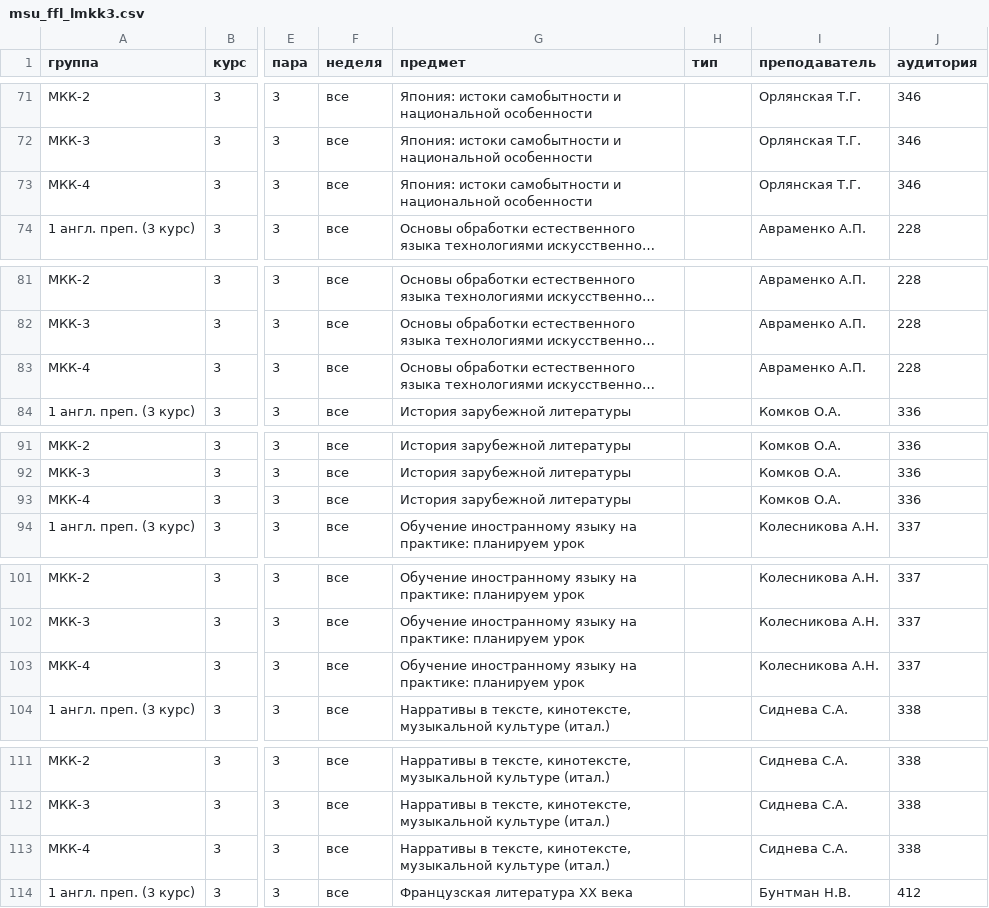
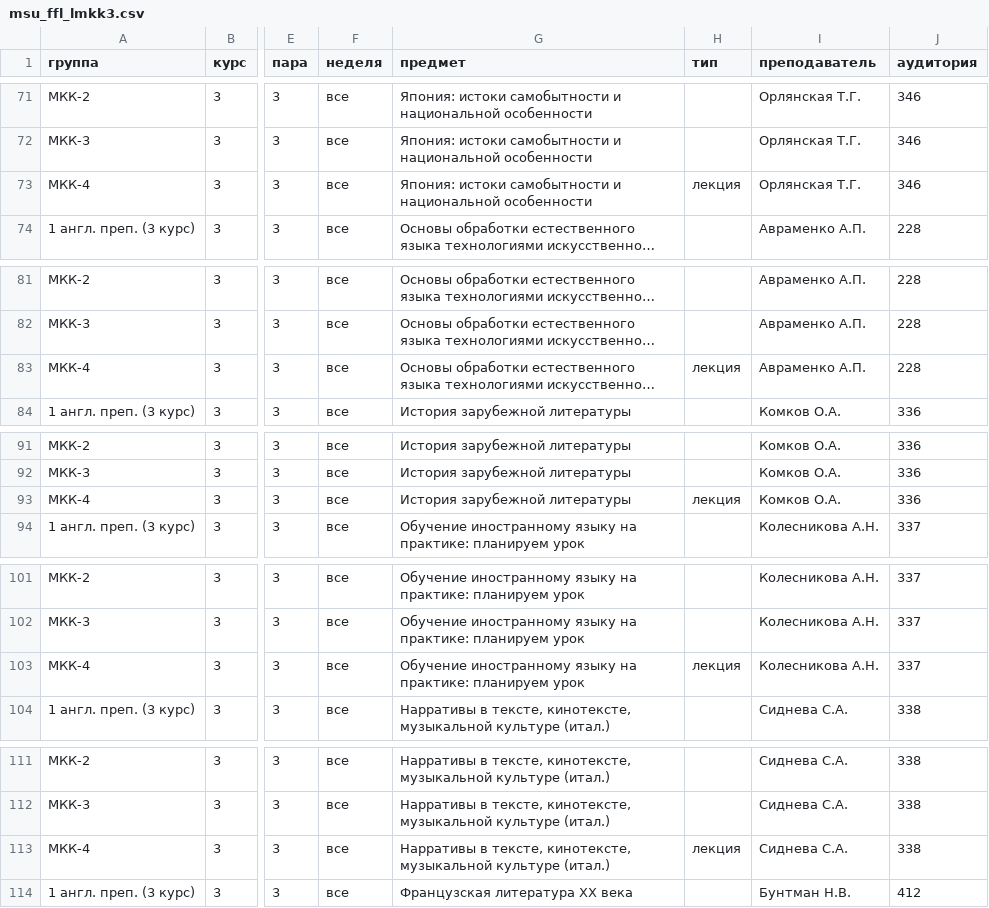
Before and after one commit to bodryash/schedule-miniapp, a CSV file: tools/data/msu_ffl_lmkk3.csv, drawn as a sheet; only a part is shown, gaps mark what is left out; long unchanged cells end in …; the diff covers the shown part only; the diff names each change by its address in the sheet, - before the commit and + after, or states it on an @@ line.

```diff
--- a/tools/data/msu_ffl_lmkk3.csv
+++ b/tools/data/msu_ffl_lmkk3.csv
-H73 (тип): (empty)
+H73 (тип): лекция
-H83 (тип): (empty)
+H83 (тип): лекция
-H93 (тип): (empty)
+H93 (тип): лекция
-H103 (тип): (empty)
+H103 (тип): лекция
-H113 (тип): (empty)
+H113 (тип): лекция
```
Also changed, not shown: 1 added row and 37 edited cells elsewhere in this file, 2 other files.
